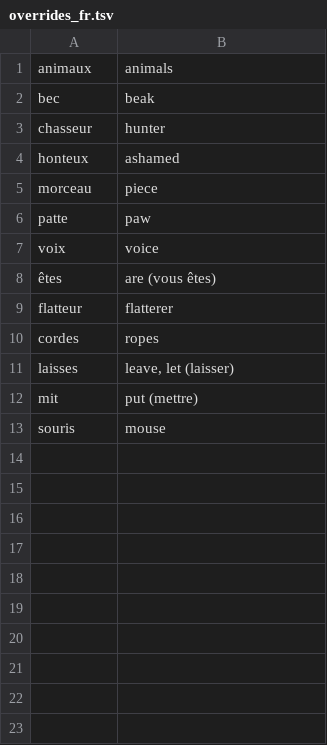
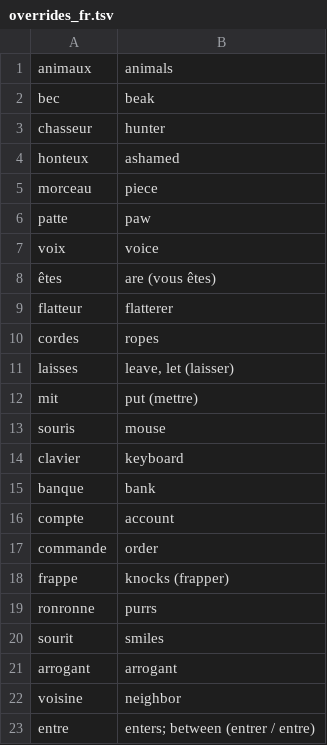
Before and after one commit to pradnyaw25/lingua, a TSV file: scripts/samples/overrides_fr.tsv, drawn as a sheet.

```diff
--- a/scripts/samples/overrides_fr.tsv
+++ b/scripts/samples/overrides_fr.tsv
@@ -13 +13,11 @@ mit	put (mettre)
 souris	mouse
+clavier	keyboard
+banque	bank
+compte	account
+commande	order
+frappe	knocks (frapper)
+ronronne	purrs
+sourit	smiles
+arrogant	arrogant
+voisine	neighbor
+entre	enters; between (entrer / entre)
```
Also changed, not shown: 3 other files.
